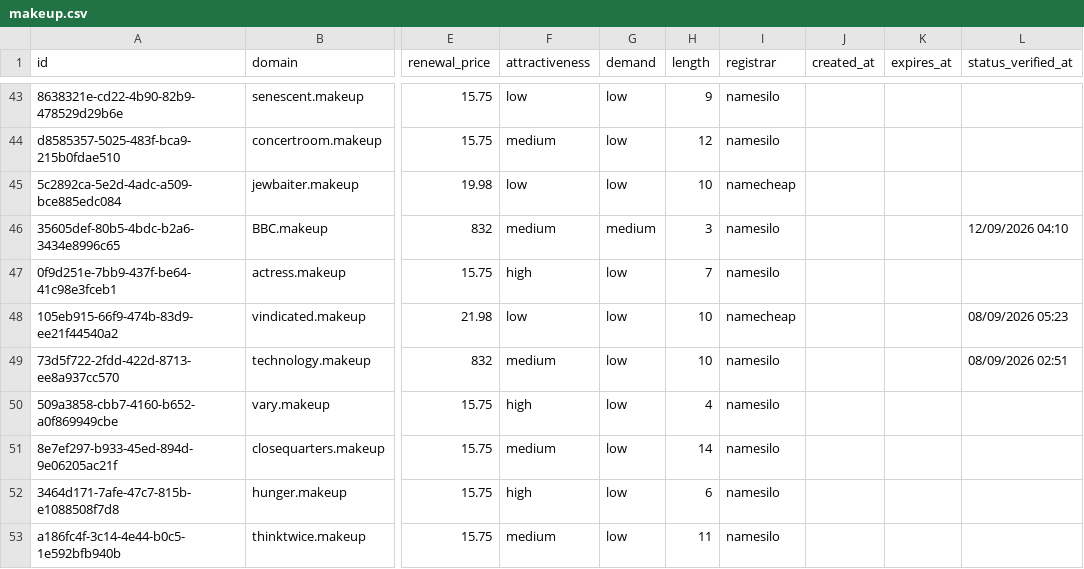
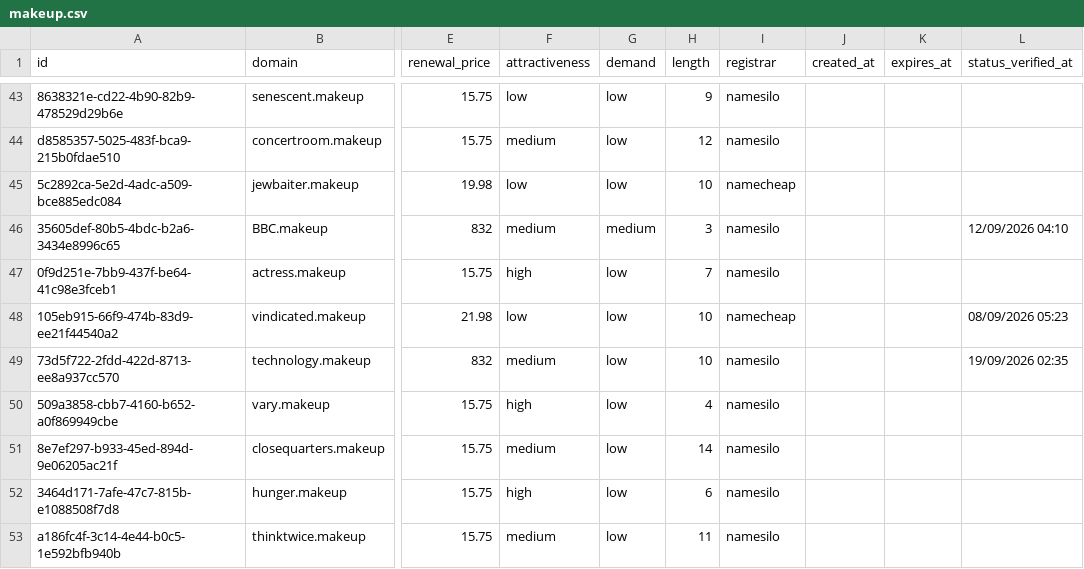
Before and after one commit to UniqueDomains/makeup-oneword-domains, a CSV file: makeup.csv, drawn as a sheet; only a part is shown, gaps mark what is left out; the diff covers the shown part only; the diff names each change by its address in the sheet, - before the commit and + after, or states it on an @@ line.

```diff
--- a/makeup.csv
+++ b/makeup.csv
-L49 (status_verified_at): 08/09/2026 02:51
+L49 (status_verified_at): 19/09/2026 02:35
```
Also changed, not shown: 1 added row, 1 removed row and 13 edited cells elsewhere in this file, 4 other files.
